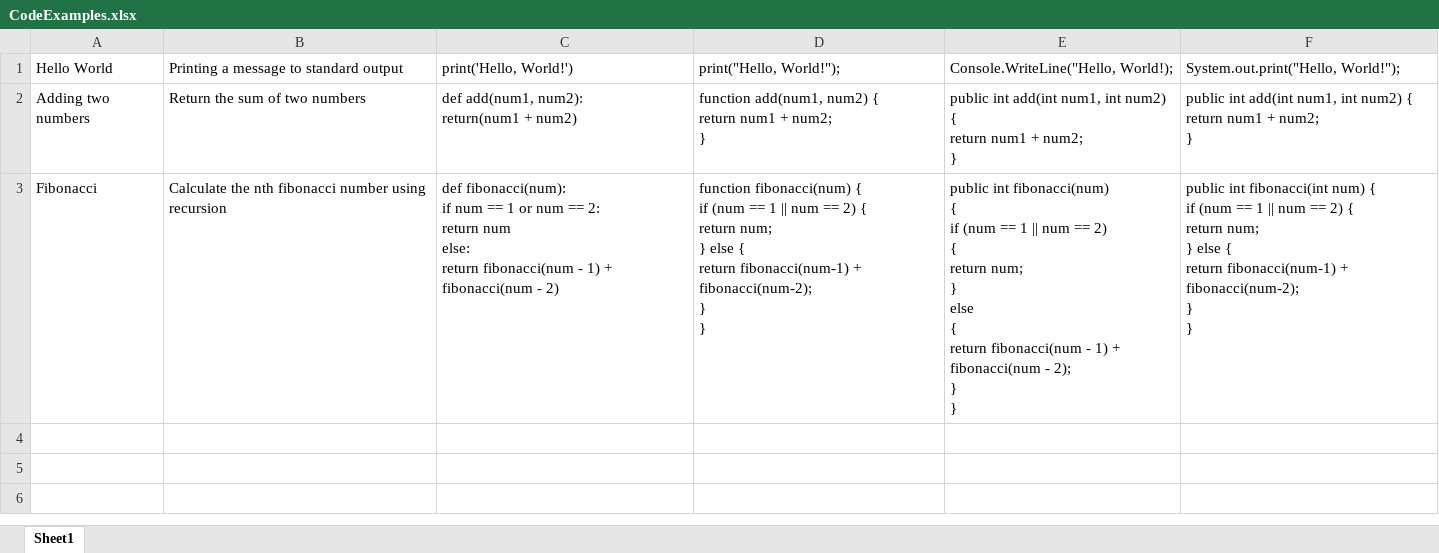
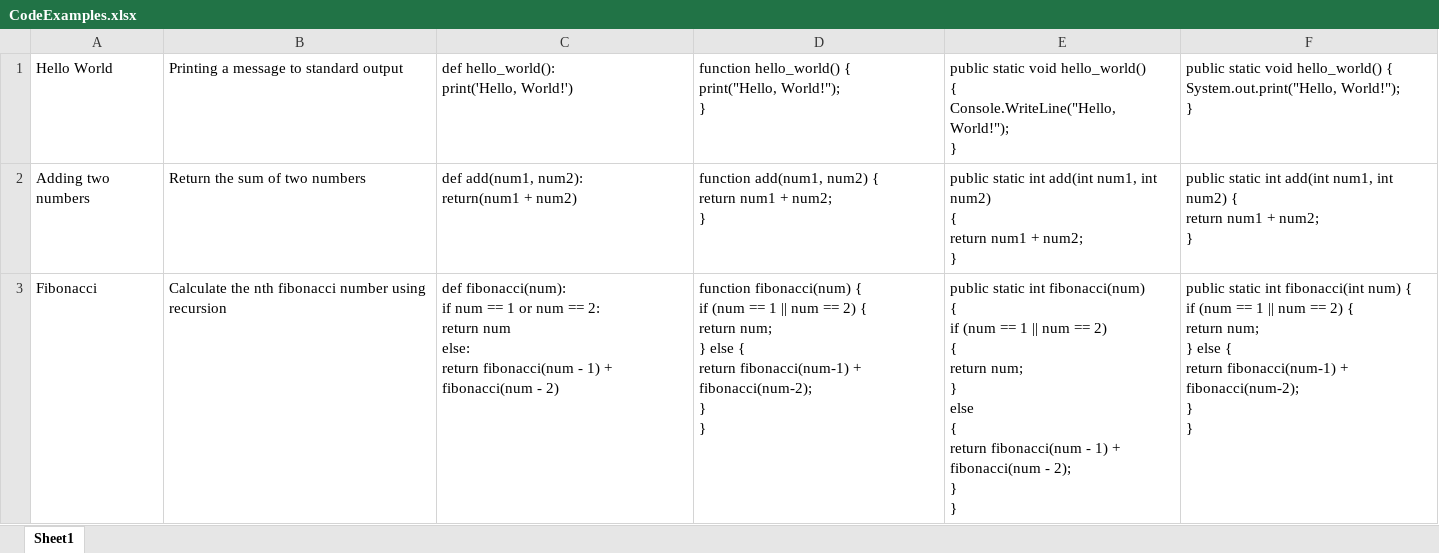
Before and after one commit to royJackman/PractiCode, an Excel workbook: PractiCode/PractiCode/CodeExamples.xlsx, sheet Sheet1, drawn as a sheet; values as stored, in another font and other column widths than the file's, no borders; ↵ is a line break in a cell; the diff names each change by its address in the sheet, - before the commit and + after, or states it on an @@ line.

Commit message:
Libraries and Main functions added to interpreters

```diff
--- a/PractiCode/PractiCode/CodeExamples.xlsx (sheet Sheet1)
+++ b/PractiCode/PractiCode/CodeExamples.xlsx (sheet Sheet1)
-C1: print('Hello, World!')
+C1: def hello_world(): ↵ print('Hello, World!')
-D1: print("Hello, World!");
+D1: function hello_world() { ↵ print("Hello, World!"); ↵ }
-E1: Console.WriteLine("Hello, World!);
+E1: public static void hello_world() ↵ { ↵ Console.WriteLine("Hello, World!"); ↵ }
-F1: System.out.print("Hello, World!");
+F1: public static void hello_world() { ↵ System.out.print("Hello, World!"); ↵ }
-E2: public int add(int…
+E2: public static int add(int…
-F2: public int add(int…
+F2: public static int add(int…
-E3: public int fibonacci(num)…
+E3: public static int fibonacci(num)…
-F3: public int fibonacci(int…
+F3: public static int fibonacci(int…
```
Also changed, not shown: 15 other files.
